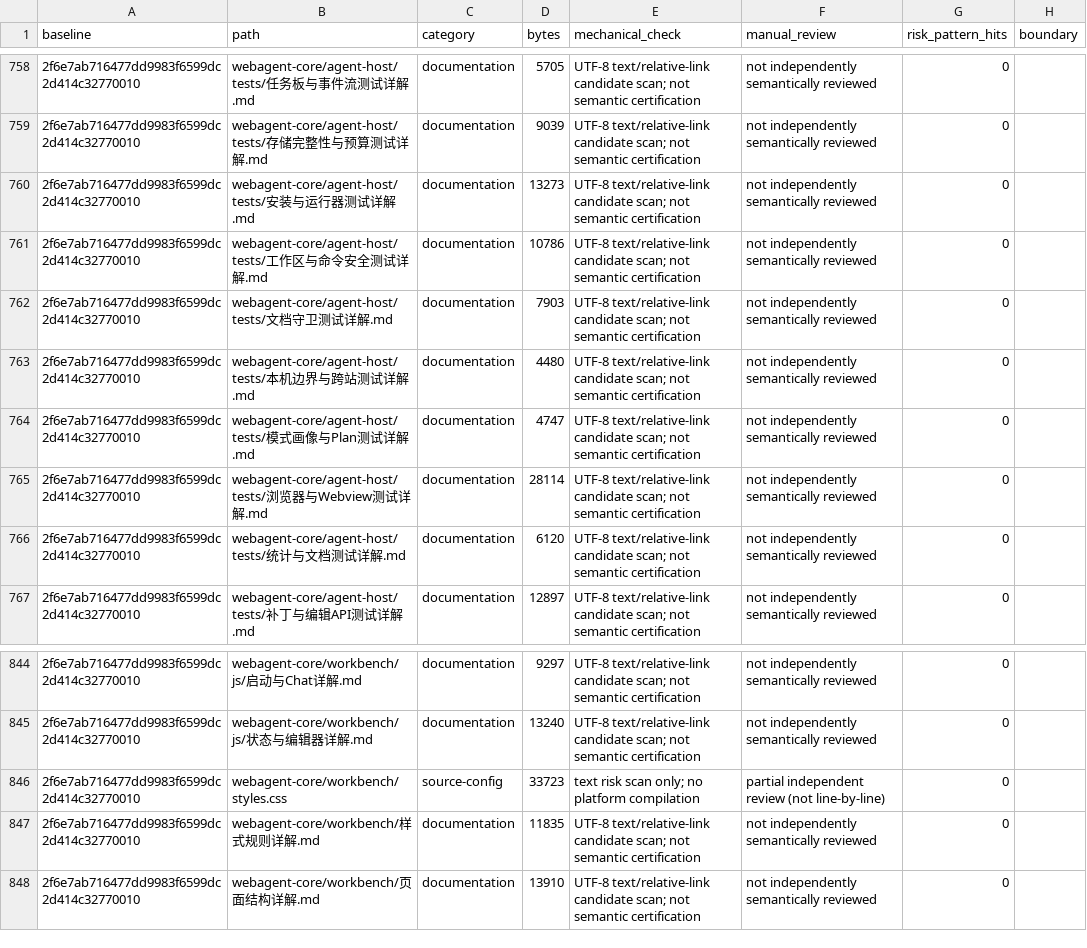
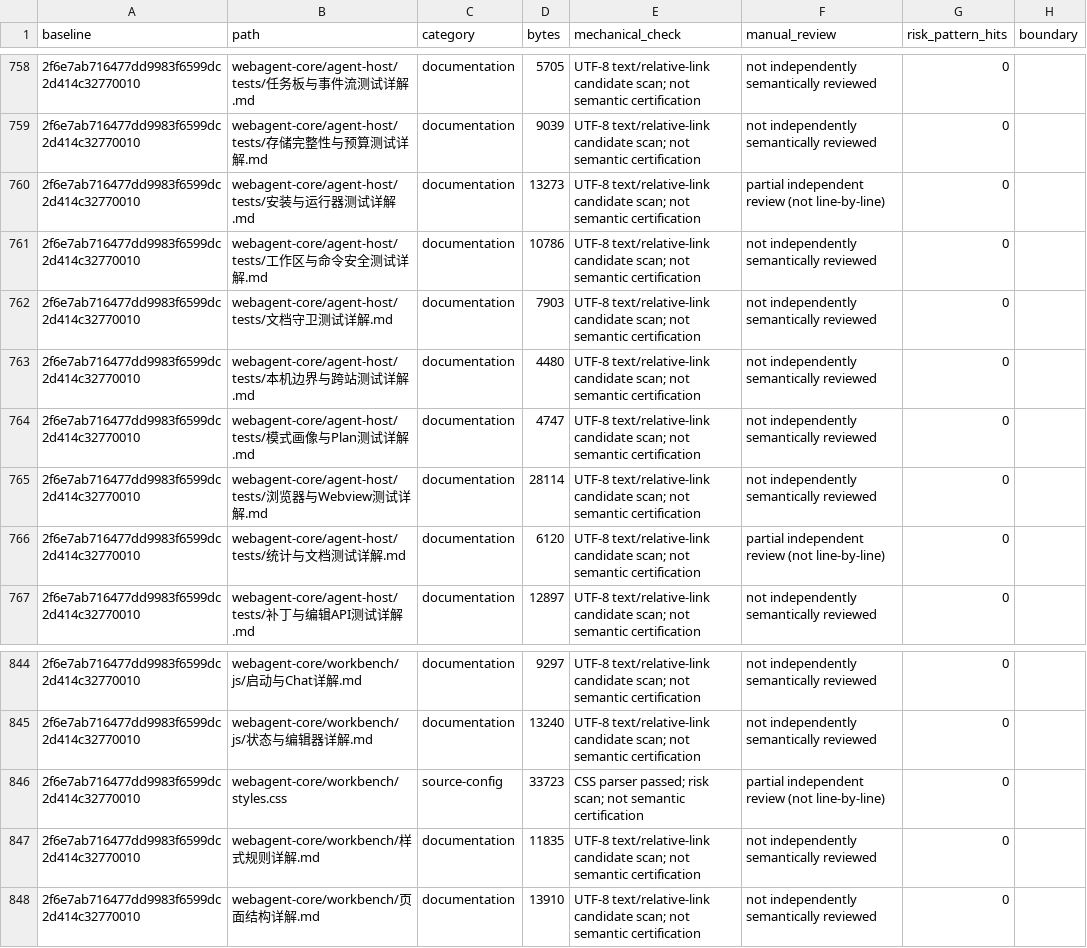
Before and after one commit to cccjvav/web_agent, a CSV file: review/evidence/F62-file-coverage.csv, drawn as a sheet; only a part is shown, gaps mark what is left out; the diff covers the shown part only.

```diff
--- a/review/evidence/F62-file-coverage.csv
+++ b/review/evidence/F62-file-coverage.csv
@@ -759,3 +759,3 @@ baseline,path,category,bytes,mechanical_check,manual_review,risk_pattern_hits,bo
 "2f6e7ab716477dd9983f6599dc2d414c32770010","webagent-core/agent-host/tests/存储完整性与预算测试详解.md","documentation","9039","UTF-8 text/relative-link candidate scan; not semantic certification","not independently semantically reviewed","0",""
-"2f6e7ab716477dd9983f6599dc2d414c32770010","webagent-core/agent-host/tests/安装与运行器测试详解.md","documentation","13273","UTF-8 text/relative-link candidate scan; not semantic certification","not independently semantically reviewed","0",""
+"2f6e7ab716477dd9983f6599dc2d414c32770010","webagent-core/agent-host/tests/安装与运行器测试详解.md","documentation","13273","UTF-8 text/relative-link candidate scan; not semantic certification","partial independent review (not line-by-line)","0",""
 "2f6e7ab716477dd9983f6599dc2d414c32770010","webagent-core/agent-host/tests/工作区与命令安全测试详解.md","documentation","10786","UTF-8 text/relative-link candidate scan; not semantic certification","not independently semantically reviewed","0",""
@@ -765,3 +765,3 @@ baseline,path,category,bytes,mechanical_check,manual_review,risk_pattern_hits,bo
 "2f6e7ab716477dd9983f6599dc2d414c32770010","webagent-core/agent-host/tests/浏览器与Webview测试详解.md","documentation","28114","UTF-8 text/relative-link candidate scan; not semantic certification","not independently semantically reviewed","0",""
-"2f6e7ab716477dd9983f6599dc2d414c32770010","webagent-core/agent-host/tests/统计与文档测试详解.md","documentation","6120","UTF-8 text/relative-link candidate scan; not semantic certification","not independently semantically reviewed","0",""
+"2f6e7ab716477dd9983f6599dc2d414c32770010","webagent-core/agent-host/tests/统计与文档测试详解.md","documentation","6120","UTF-8 text/relative-link candidate scan; not semantic certification","partial independent review (not line-by-line)","0",""
 "2f6e7ab716477dd9983f6599dc2d414c32770010","webagent-core/agent-host/tests/补丁与编辑API测试详解.md","documentation","12897","UTF-8 text/relative-link candidate scan; not semantic certification","not independently semantically reviewed","0",""
@@ -845,3 +845,3 @@ baseline,path,category,bytes,mechanical_check,manual_review,risk_pattern_hits,bo
 "2f6e7ab716477dd9983f6599dc2d414c32770010","webagent-core/workbench/js/状态与编辑器详解.md","documentation","13240","UTF-8 text/relative-link candidate scan; not semantic certification","not independently semantically reviewed","0",""
-"2f6e7ab716477dd9983f6599dc2d414c32770010","webagent-core/workbench/styles.css","source-config","33723","text risk scan only; no platform compilation","partial independent review (not line-by-line)","0",""
+"2f6e7ab716477dd9983f6599dc2d414c32770010","webagent-core/workbench/styles.css","source-config","33723","CSS parser passed; risk scan; not semantic certification","partial independent review (not line-by-line)","0",""
 "2f6e7ab716477dd9983f6599dc2d414c32770010","webagent-core/workbench/样式规则详解.md","documentation","11835","UTF-8 text/relative-link candidate scan; not semantic certification","not independently semantically reviewed","0",""
```
Also changed, not shown: 12 edited cells elsewhere in this file, 43 other files.
